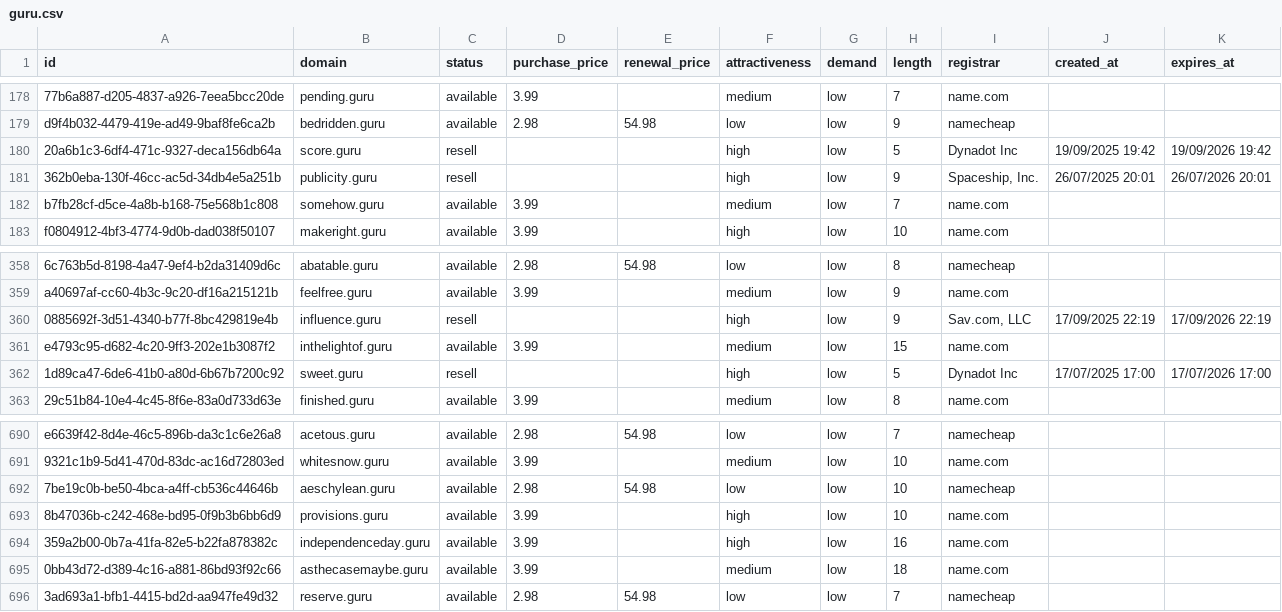
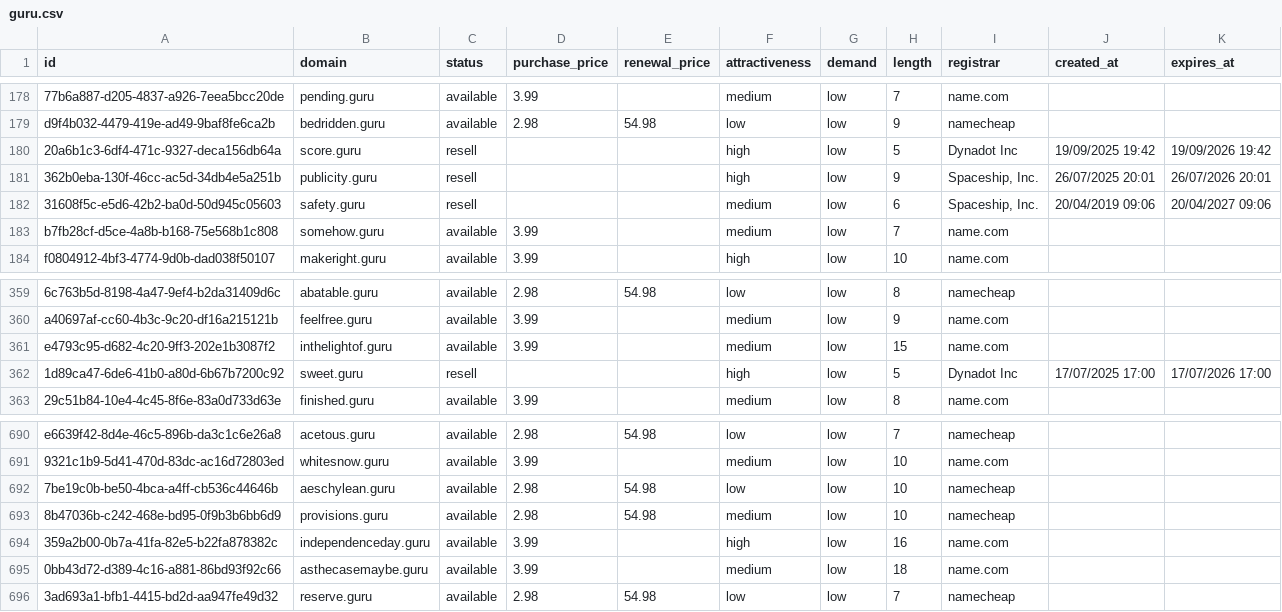
Before and after one commit to UniqueDomains/guru-oneword-domains, a CSV file: guru.csv, drawn as a sheet; only a part is shown, gaps mark what is left out; removed rows and columns are numbered as before the commit, all else as after; the diff names each change by its address in the sheet, - before the commit and + after, or states it on an @@ line.

Commit message:
Domains update

```diff
--- a/guru.csv
+++ b/guru.csv
+row 182: 31608f5c-e5d6-42b2-ba0d-50d945c05603 | safety.guru | resell |  |  | medium | low | 6 | Spaceship, Inc. | 20/04/2019 09:06 | 20/04/2027 09:06
-row 360: 0885692f-3d51-4340-b77f-8bc429819e4b | influence.guru | resell |  |  | high | low | 9 | Sav.com, LLC | 17/09/2025 22:19 | 17/09/2026 22:19
-D693 (purchase_price): 3.99
+D693 (purchase_price): 2.98
-E693 (renewal_price): (empty)
+E693 (renewal_price): 54.98
-F693 (attractiveness): high
+F693 (attractiveness): medium
-I693 (registrar): name.com
+I693 (registrar): namecheap
```
Also changed, not shown: 4 other files.
